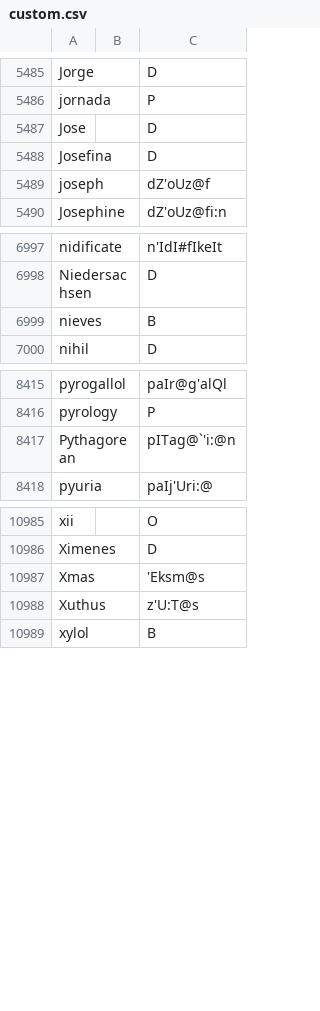
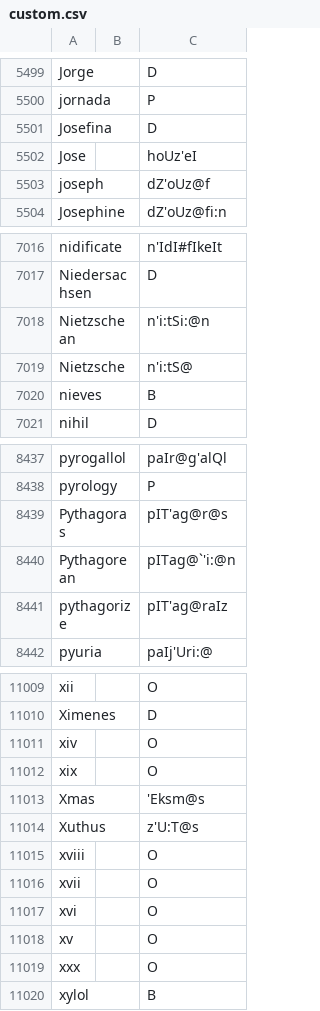
Before and after one commit to ChristianSi/lytspel, a CSV file: data/custom.csv, drawn as a sheet; only a part is shown, gaps mark what is left out; the diff covers the shown part only.

Commit message:
Add some custom entries.

```diff
--- a/data/custom.csv
+++ b/data/custom.csv
@@ -5486,4 +5500,4 @@ Jorge,,D
 jornada,,P
-Jose,,D
 Josefina,,D
+Jose,,hoUz'eI
 joseph,,dZ'oUz@f
@@ -6998,2 +7017,4 @@ nidificate,,n'IdI#fIkeIt
 Niedersachsen,,D
+Nietzschean,,n'i:tSi:@n
+Nietzsche,,n'i:tS@
 nieves,,B
@@ -8416,3 +8438,5 @@ pyrogallol,,paIr@g'alQl
 pyrology,,P
+Pythagoras,,pIT'ag@r@s
 Pythagorean,,pITag@`'i:@n
+pythagorize,,pIT'ag@raIz
 pyuria,,paIj'Uri:@
@@ -10986,4 +11010,11 @@ xii,,O
 Ximenes,,D
+xiv,,O
+xix,,O
 Xmas,,'Eksm@s
 Xuthus,,z'U:T@s
+xviii,,O
+xvii,,O
+xvi,,O
+xv,,O
+xxx,,O
 xylol,,B
```
Also changed, not shown: 22 added rows and 6 edited cells elsewhere in this file, data/compounds-manual.csv, data/pre-stressed-vowel.csv.
